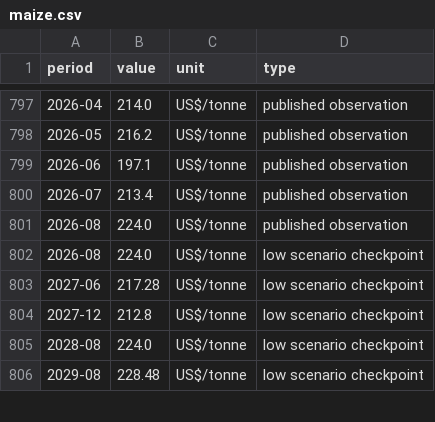
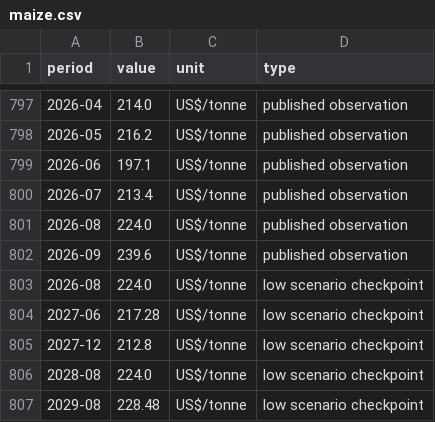
Before and after one commit to stopthatgoblin/salmon-of-data, a CSV file: public/data/maize.csv, drawn as a sheet; only a part is shown, gaps mark what is left out; the diff names each change by its address in the sheet, - before the commit and + after, or states it on an @@ line.

```diff
--- a/public/data/maize.csv
+++ b/public/data/maize.csv
+row 802: 2026-09 | 239.6 | US$/tonne | published observation
```
Also changed, not shown: public/data/coffee.csv, public/data/enso.csv, 10 other files.
